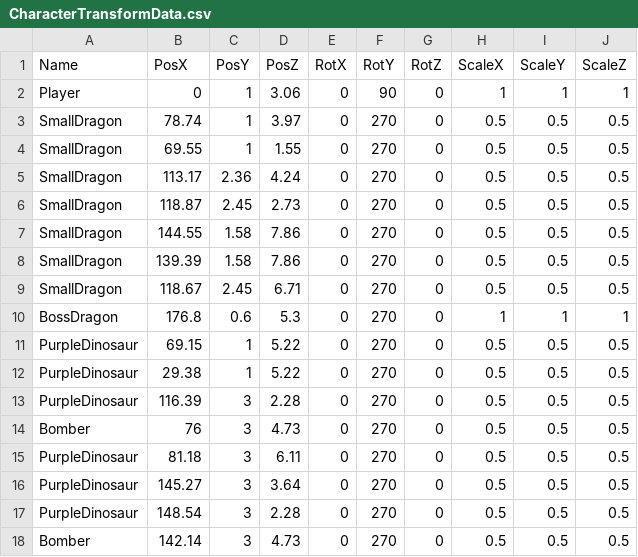
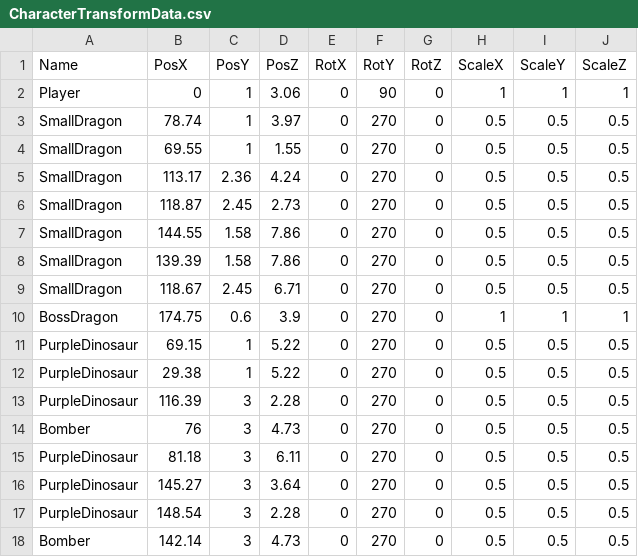
Before and after one commit to lovecap7/UnityEditer, a CSV file: MyUnityEditer/Assets/CharacterTransformData.csv, drawn as a sheet.

```diff
--- a/MyUnityEditer/Assets/CharacterTransformData.csv
+++ b/MyUnityEditer/Assets/CharacterTransformData.csv
@@ -9,3 +9,3 @@ SmallDragon,139.39,1.58,7.86,0,270,0,0.5,0.5,0.5
 SmallDragon,118.67,2.45,6.71,0,270,0,0.5,0.5,0.5
-BossDragon,176.8,0.6,5.3,0,270,0,1,1,1
+BossDragon,174.75,0.6,3.9,0,270,0,1,1,1
 PurpleDinosaur,69.15,1,5.22,0,270,0,0.5,0.5,0.5
```
Also changed, not shown: MyUnityEditer/Assets/StageCollisionTransformData.csv, 1 other file.
